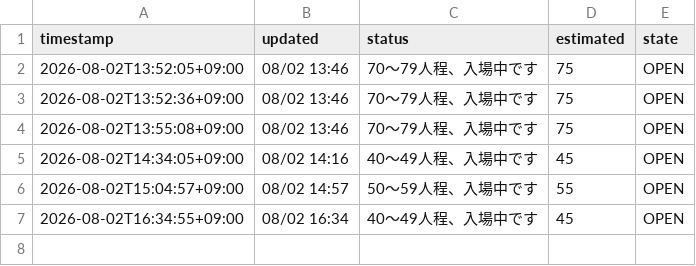
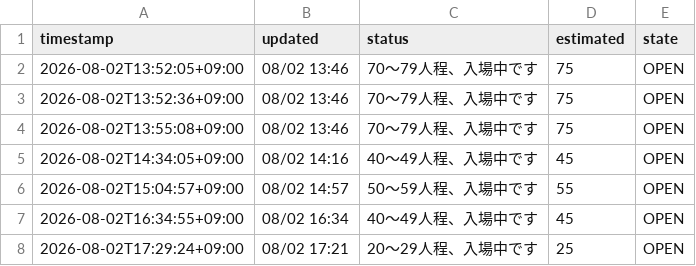
Before and after one commit to vectorpattern/pool-analyzer, a CSV file: data/history.csv, drawn as a sheet; the diff names each change by its address in the sheet, - before the commit and + after, or states it on an @@ line.

```diff
--- a/data/history.csv
+++ b/data/history.csv
+row 8: 2026-08-02T17:29:24+09:00 | 08/02 17:21 | 20～29人程、入場中です | 25 | OPEN
```
Also changed, not shown: 4 other files.
